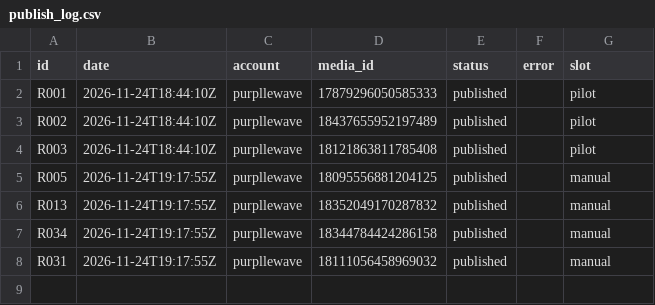
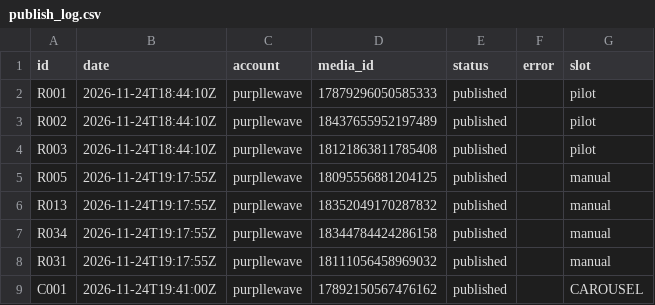
Before and after one commit to namratagiri-alt/behind-the-behavior-reels, a CSV file: publish_log.csv, drawn as a sheet.

```diff
--- a/publish_log.csv
+++ b/publish_log.csv
@@ -8 +8,2 @@ R034,2026-11-24T19:17:55Z,purpllewave,18344784424286158,published,,manual
 R031,2026-11-24T19:17:55Z,purpllewave,18111056458969032,published,,manual
+C001,2026-11-24T19:41:00Z,purpllewave,17892150567476162,published,,CAROUSEL
```
Also changed, not shown: tracker.csv, 7 other files.
